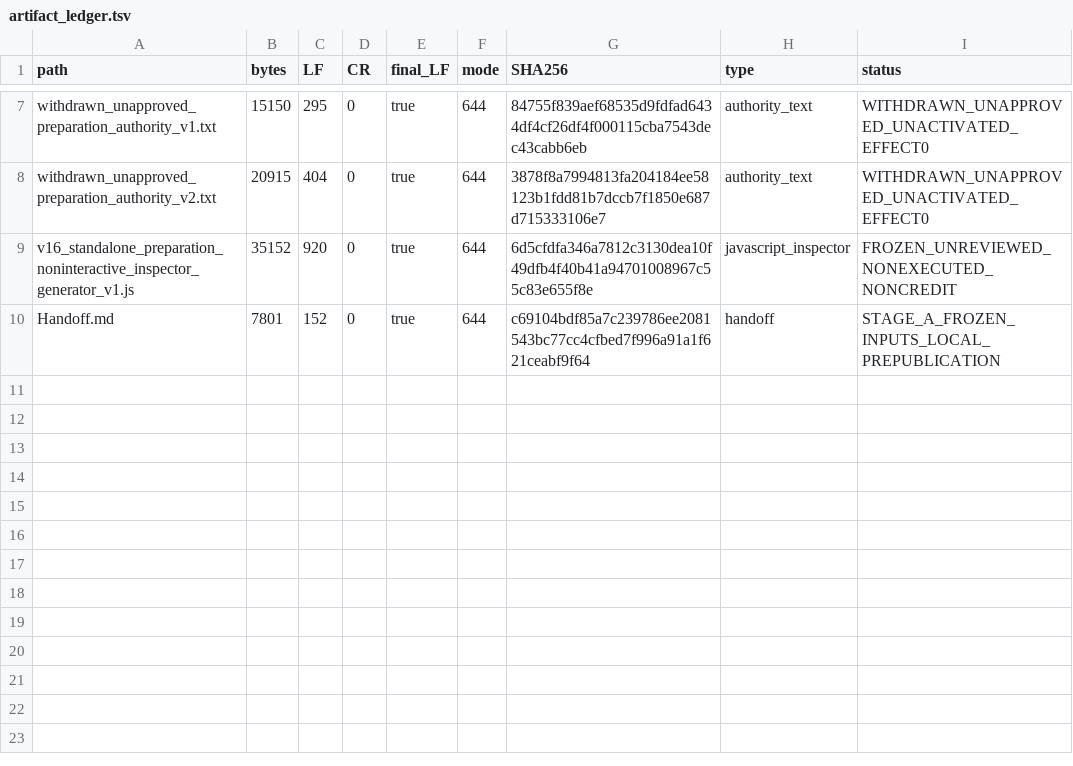
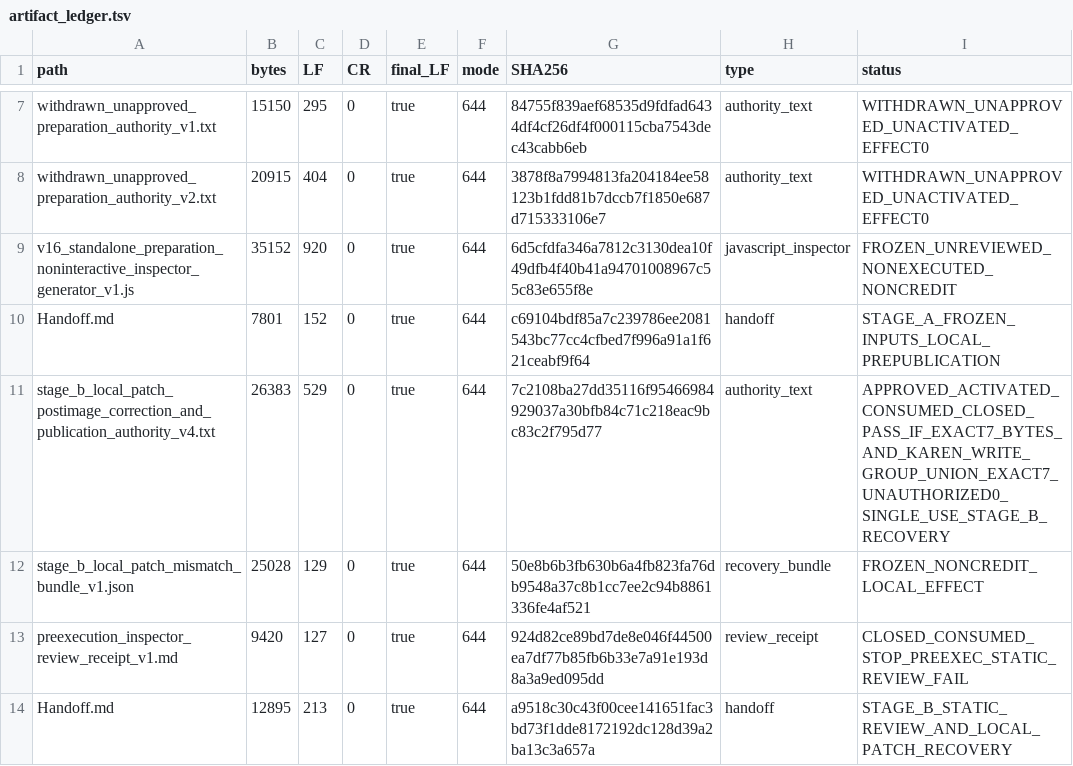
Before and after one commit to MassyuRed/Cocolon, a TSV file: EmlisAIの実装済み資料/documents/V16_Standalone_Preparation_CommandTransport_Stop_20260806/artifact_ledger.tsv, drawn as a sheet; only a part is shown, gaps mark what is left out.

Commit message:
Preserve V16 Stage B static-review STOP and patch mismatch

```diff
--- a/EmlisAIの実装済み資料/documents/V16_Standalone_Preparation_CommandTransport_Stop_20260806/artifact_ledger.tsv
+++ b/EmlisAIの実装済み資料/documents/V16_Standalone_Preparation_CommandTransport_Stop_20260806/artifact_ledger.tsv
@@ -10 +10,5 @@ v16_standalone_preparation_noninteractive_inspector_generator_v1.js	35152	920	0
 Handoff.md	7801	152	0	true	644	c69104bdf85a7c239786ee2081543bc77cc4cfbed7f996a91a1f621ceabf9f64	handoff	STAGE_A_FROZEN_INPUTS_LOCAL_PREPUBLICATION
+stage_b_local_patch_postimage_correction_and_publication_authority_v4.txt	26383	529	0	true	644	7c2108ba27dd35116f95466984929037a30bfb84c71c218eac9bc83c2f795d77	authority_text	APPROVED_ACTIVATED_CONSUMED_CLOSED_PASS_IF_EXACT7_BYTES_AND_KAREN_WRITE_GROUP_UNION_EXACT7_UNAUTHORIZED0_SINGLE_USE_STAGE_B_RECOVERY
+stage_b_local_patch_mismatch_bundle_v1.json	25028	129	0	true	644	50e8b6b3fb630b6a4fb823fa76db9548a37c8b1cc7ee2c94b8861336fe4af521	recovery_bundle	FROZEN_NONCREDIT_LOCAL_EFFECT
+preexecution_inspector_review_receipt_v1.md	9420	127	0	true	644	924d82ce89bd7de8e046f44500ea7df77b85fb6b33e7a91e193d8a3a9ed095dd	review_receipt	CLOSED_CONSUMED_STOP_PREEXEC_STATIC_REVIEW_FAIL
+Handoff.md	12895	213	0	true	644	a9518c30c43f00cee141651fac3bd73f1dde8172192dc128d39a2ba13c3a657a	handoff	STAGE_B_STATIC_REVIEW_AND_LOCAL_PATCH_RECOVERY
```
Also changed, not shown: 6 other files.
